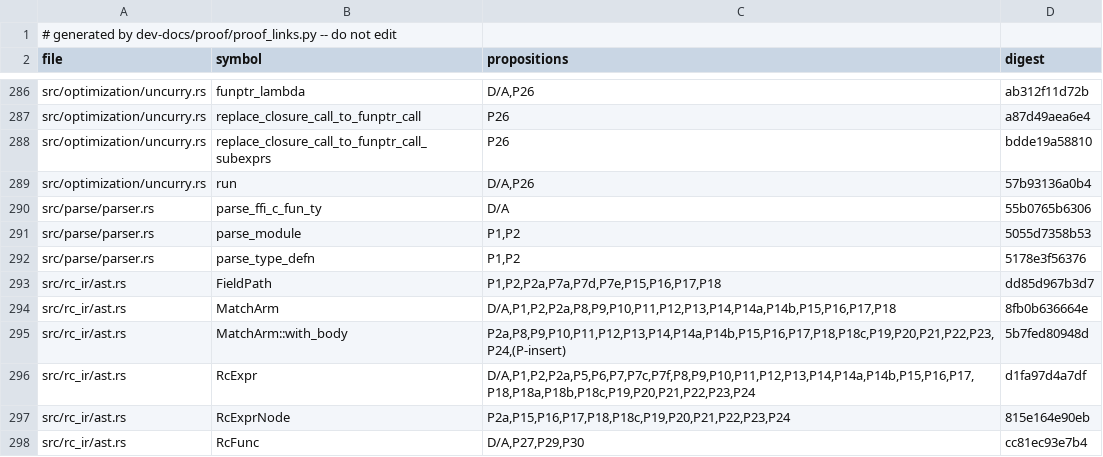
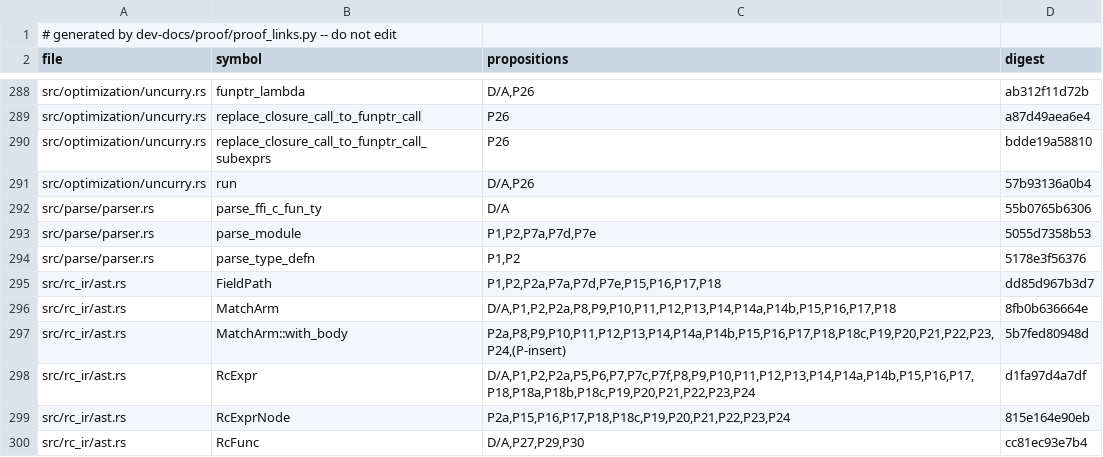
Before and after one commit to tttmmmyyyy/fixlang, a TSV file: dev-docs/proof/rc_ir/borrow-cancel/citations.tsv, drawn as a sheet; only a part is shown, gaps mark what is left out; the diff covers the shown part only.

```diff
--- a/dev-docs/proof/rc_ir/borrow-cancel/citations.tsv
+++ b/dev-docs/proof/rc_ir/borrow-cancel/citations.tsv
@@ -290,3 +292,3 @@ src/optimization/uncurry.rs	run	D/A,P26	57b93136a0b4
 src/parse/parser.rs	parse_ffi_c_fun_ty	D/A	55b0765b6306
-src/parse/parser.rs	parse_module	P1,P2	5055d7358b53
+src/parse/parser.rs	parse_module	P1,P2,P7a,P7d,P7e	5055d7358b53
 src/parse/parser.rs	parse_type_defn	P1,P2	5178e3f56376
```
Also changed, not shown: 2 added rows and 5 edited cells elsewhere in this file, 6 other files.
